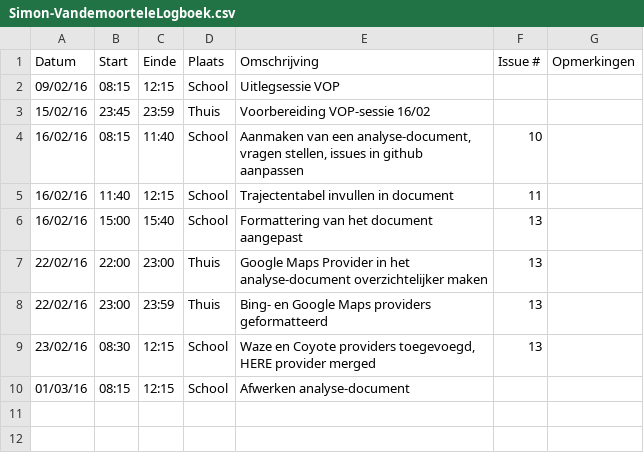
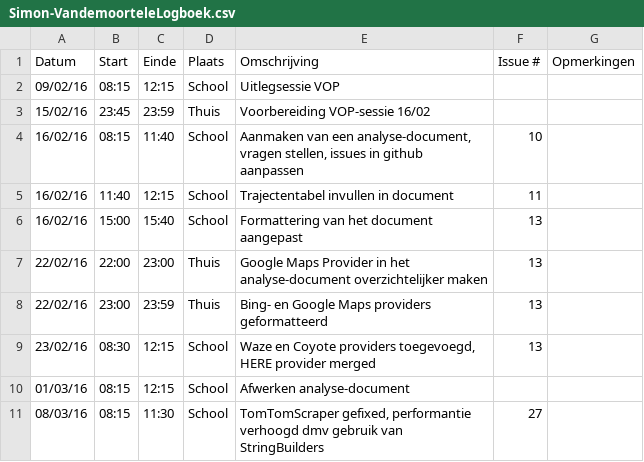
Before and after one commit to ghentlivinglab/Traffic-Travel-Time-Analyzer-3, a CSV file: Simon-VandemoorteleLogboek.csv, drawn as a sheet.

Commit message:
Update Simon-VandemoorteleLogboek.csv

```diff
--- a/Simon-VandemoorteleLogboek.csv
+++ b/Simon-VandemoorteleLogboek.csv
@@ -10 +10,2 @@ Datum,Start,Einde,Plaats,Omschrijving,Issue #,Opmerkingen
 01/03/16,08:15,12:15,School,"Afwerken analyse-document",,
+08/03/16,08:15,11:30,School,"TomTomScraper gefixed, performantie verhoogd dmv gebruik van StringBuilders",27,
```
